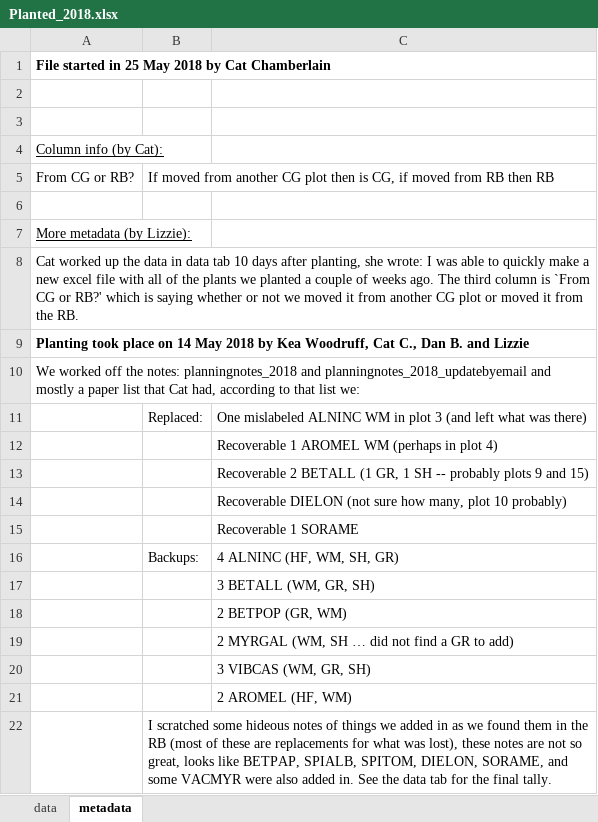
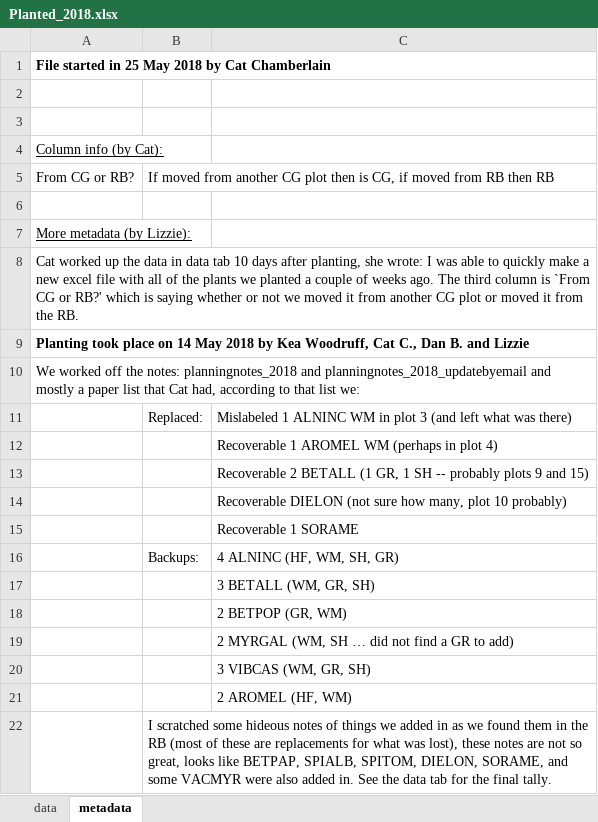
Before and after one commit to lizzieinvancouver/wildhellgarden, an Excel workbook: Planning/planning_2018/Planted_2018.xlsx, sheet metadata, drawn as a sheet; values as stored, in another font and other column widths than the file's, no borders; the diff names each change by its address in the sheet, - before the commit and + after, or states it on an @@ line.

Commit message:
tiny tweak

```diff
--- a/Planning/planning_2018/Planted_2018.xlsx (sheet metadata)
+++ b/Planning/planning_2018/Planted_2018.xlsx (sheet metadata)
-C11: One mislabeled ALNINC WM…
+C11: Mislabeled 1 ALNINC WM…
```
